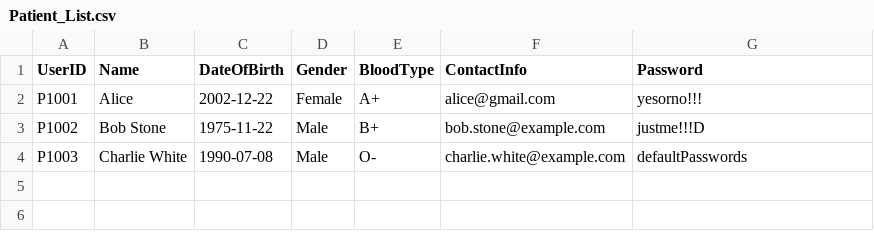
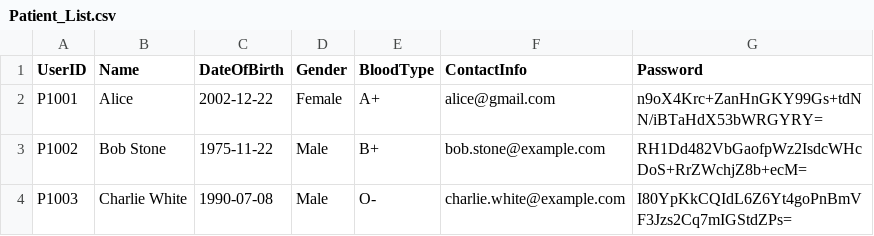
Before and after one commit to Dashini16/Hospital-Management-System-HMS-, a CSV file: hms/src/data/Patient_List.csv, drawn as a sheet.

```diff
--- a/hms/src/data/Patient_List.csv
+++ b/hms/src/data/Patient_List.csv
@@ -1,4 +1,4 @@
 UserID,Name,DateOfBirth,Gender,BloodType,ContactInfo,Password
-P1001,Alice,2002-12-22,Female,A+,alice@gmail.com,yesorno!!!
-P1002,Bob Stone,1975-11-22,Male,B+,bob.stone@example.com,justme!!!D
-P1003,Charlie White,1990-07-08,Male,O-,charlie.white@example.com,defaultPasswords
+P1001,Alice,2002-12-22,Female,A+,alice@gmail.com,n9oX4Krc+ZanHnGKY99Gs+tdNN/iBTaHdX53bWRGYRY=
+P1002,Bob Stone,1975-11-22,Male,B+,bob.stone@example.com,RH1Dd482VbGaofpWz2IsdcWHcDoS+RrZWchjZ8b+ecM=
+P1003,Charlie White,1990-07-08,Male,O-,charlie.white@example.com,I80YpKkCQIdL6Z6Yt4goPnBmVF3Jzs2Cq7mIGStdZPs=
```
Also changed, not shown: hms/src/data/Staff_List.csv, 5 other files.
